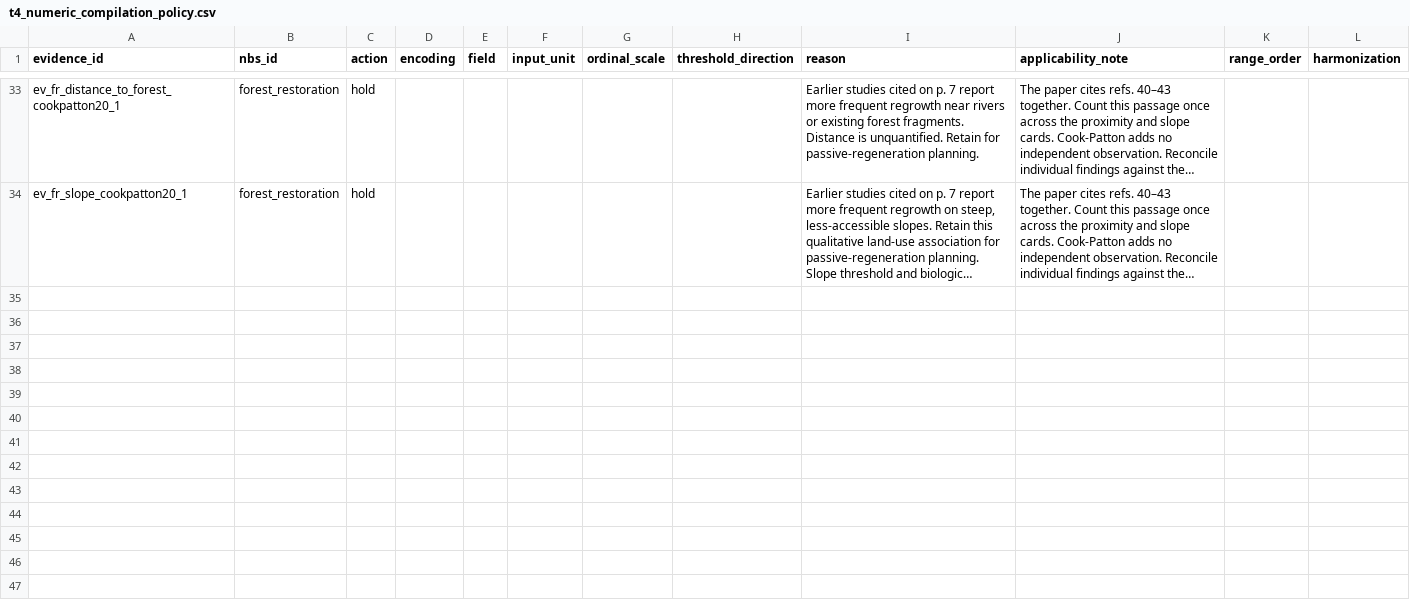
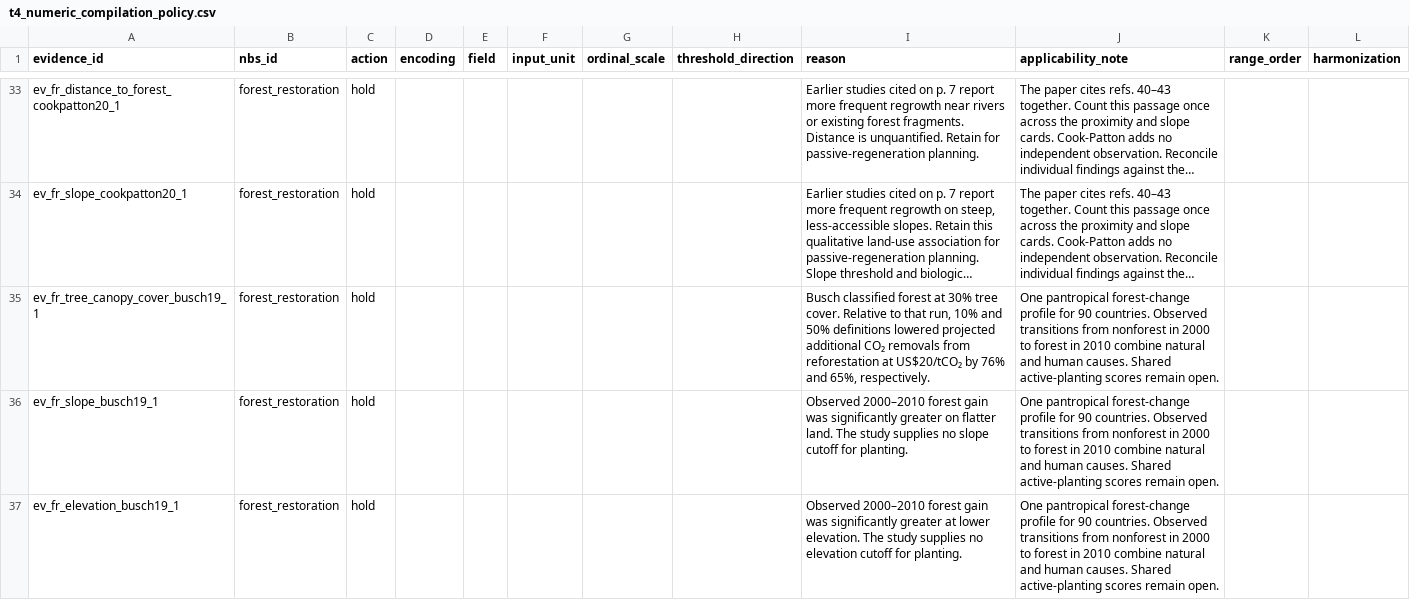
Before and after one commit to CIAT/nbs_ruralscan, a CSV file: schema/lookups/t4_numeric_compilation_policy.csv, drawn as a sheet; only a part is shown, gaps mark what is left out; long unchanged cells end in …; the diff names each change by its address in the sheet, - before the commit and + after, or states it on an @@ line.

```diff
--- a/schema/lookups/t4_numeric_compilation_policy.csv
+++ b/schema/lookups/t4_numeric_compilation_policy.csv
+row 35: ev_fr_tree_canopy_cover_busch19_1 | forest_restoration | hold |  |  |  |  |  | Busch classified forest at 30% tree cover. Relative to that run, 10% and 50% definitions lowered projected additional CO₂ removals from reforestation at US$20/tCO₂ by 76% and 65%, respectively. | One pantropical forest-change profile for 90 countries. Observed transitions from nonforest in 2000 to forest in 2010 combine natural and human causes. Shared active-planting scores remain open.
+row 36: ev_fr_slope_busch19_1 | forest_restoration | hold |  |  |  |  |  | Observed 2000–2010 forest gain was significantly greater on flatter land. The study supplies no slope cutoff for planting. | One pantropical forest-change profile for 90 countries. Observed transitions from nonforest in 2000 to forest in 2010 combine natural and human causes. Shared active-planting scores remain open.
+row 37: ev_fr_elevation_busch19_1 | forest_restoration | hold |  |  |  |  |  | Observed 2000–2010 forest gain was significantly greater at lower elevation. The study supplies no elevation cutoff for planting. | One pantropical forest-change profile for 90 countries. Observed transitions from nonforest in 2000 to forest in 2010 combine natural and human causes. Shared active-planting scores remain open.
```
Also changed, not shown: pipeline/metrics/review_log.csv, pipeline/review_priorities.csv, 6 other files.
